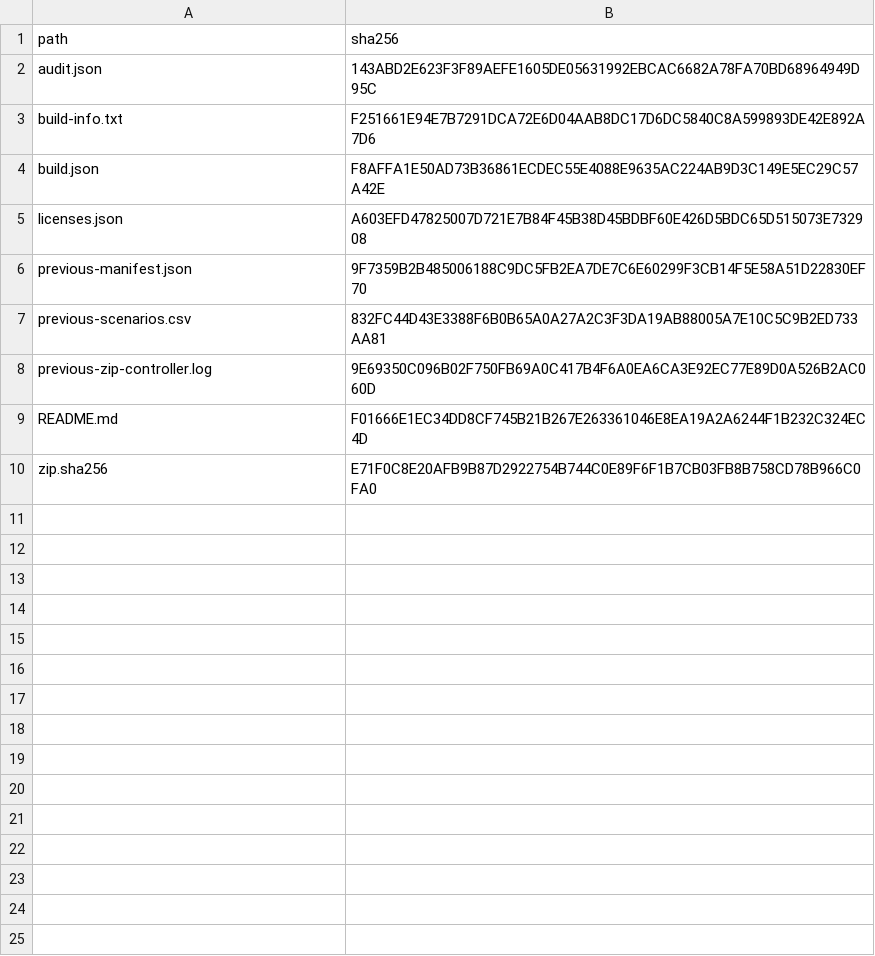
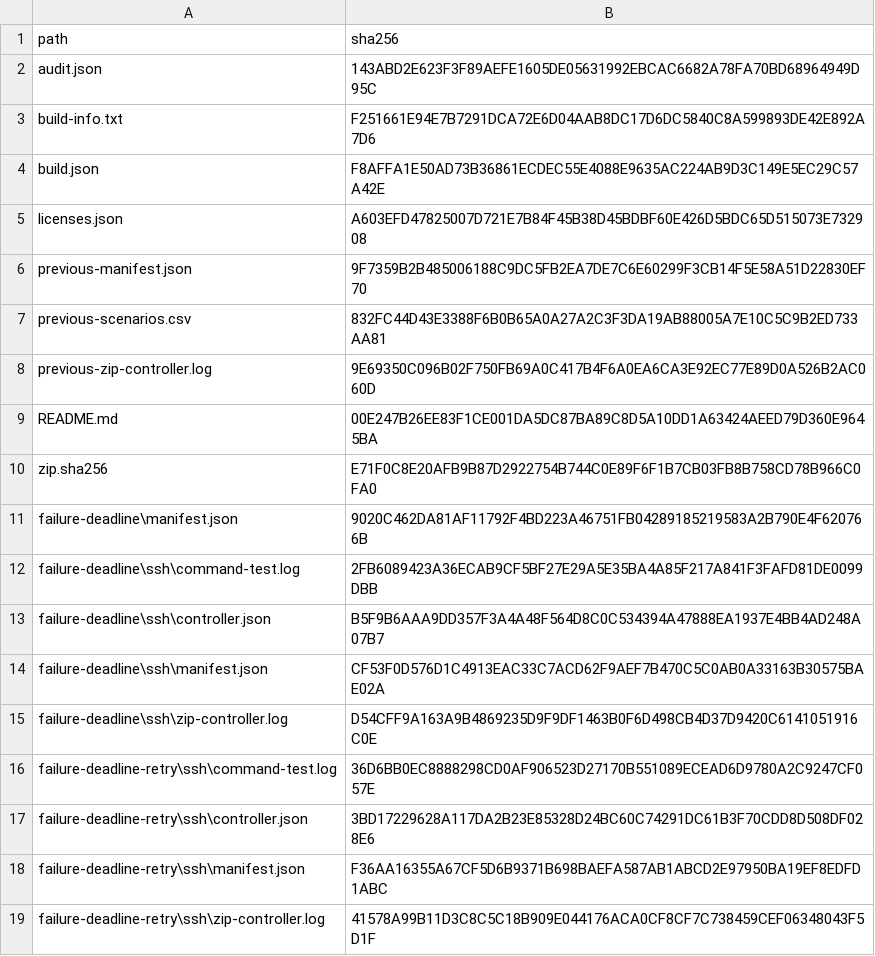
Before and after one commit to coco-papiyon/wintable, a CSV file: docs/validation/issue12-mit/sha256.csv, drawn as a sheet.

```diff
--- a/docs/validation/issue12-mit/sha256.csv
+++ b/docs/validation/issue12-mit/sha256.csv
@@ -8,3 +8,12 @@
 "previous-zip-controller.log","9E69350C096B02F750FB69A0C417B4F6A0EA6CA3E92EC77E89D0A526B2AC060D"
-"README.md","F01666E1EC34DD8CF745B21B267E263361046E8EA19A2A6244F1B232C324EC4D"
+"README.md","00E247B26EE83F1CE001DA5DC87BA89C8D5A10DD1A63424AEED79D360E9645BA"
 "zip.sha256","E71F0C8E20AFB9B87D2922754B744C0E89F6F1B7CB03FB8B758CD78B966C0FA0"
+"failure-deadline\manifest.json","9020C462DA81AF11792F4BD223A46751FB04289185219583A2B790E4F620766B"
+"failure-deadline\ssh\command-test.log","2FB6089423A36ECAB9CF5BF27E29A5E35BA4A85F217A841F3FAFD81DE0099DBB"
+"failure-deadline\ssh\controller.json","B5F9B6AAA9DD357F3A4A48F564D8C0C534394A47888EA1937E4BB4AD248A07B7"
+"failure-deadline\ssh\manifest.json","CF53F0D576D1C4913EAC33C7ACD62F9AEF7B470C5C0AB0A33163B30575BAE02A"
+"failure-deadline\ssh\zip-controller.log","D54CFF9A163A9B4869235D9F9DF1463B0F6D498CB4D37D9420C6141051916C0E"
+"failure-deadline-retry\ssh\command-test.log","36D6BB0EC8888298CD0AF906523D27170B551089ECEAD6D9780A2C9247CF057E"
+"failure-deadline-retry\ssh\controller.json","3BD17229628A117DA2B23E85328D24BC60C74291DC61B3F70CDD8D508DF028E6"
+"failure-deadline-retry\ssh\manifest.json","F36AA16355A67CF5D6B9371B698BAEFA587AB1ABCD2E97950BA19EF8EDFD1ABC"
+"failure-deadline-retry\ssh\zip-controller.log","41578A99B11D3C8C5C18B909E044176ACA0CF8CF7C738459CEF06348043F5D1F"
```
Also changed, not shown: 12 other files.
